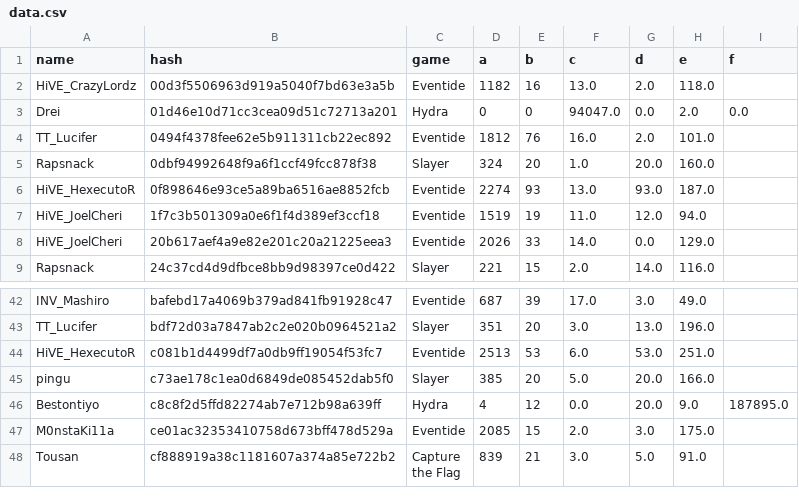
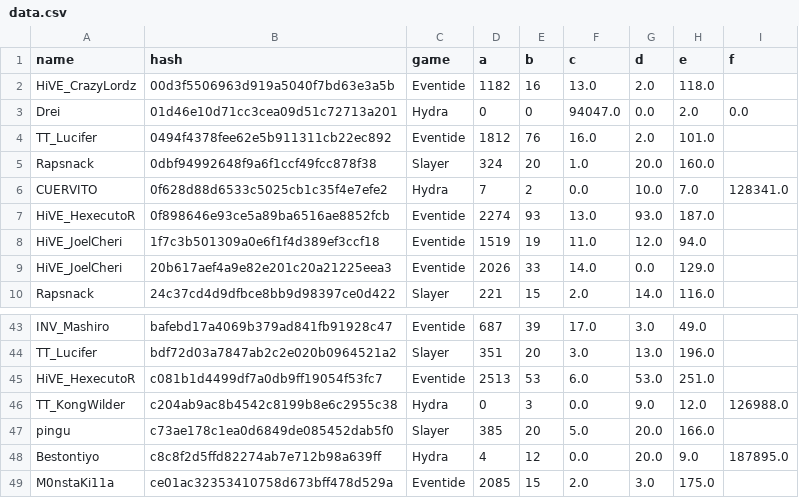
Before and after one commit to catalystblack/catalystblack.github.io, a CSV file: csv/data.csv, drawn as a sheet; only a part is shown, gaps mark what is left out; the shorter side is filled out with more unchanged rows.

Commit message:
data upload

```diff
--- a/csv/data.csv
+++ b/csv/data.csv
@@ -5,2 +5,3 @@ TT_Lucifer,0494f4378fee62e5b911311cb22ec892,Eventide,1812,76,16.0,2.0,101.0,
 Rapsnack,0dbf94992648f9a6f1ccf49fcc878f38,Slayer,324,20,1.0,20.0,160.0,
+CUERVITO,0f628d88d6533c5025cb1c35f4e7efe2,Hydra,7,2,0.0,10.0,7.0,128341.0
 HiVE_HexecutoR,0f898646e93ce5a89ba6516ae8852fcb,Eventide,2274,93,13.0,93.0,187.0,
@@ -44,2 +45,3 @@ TT_Lucifer,bdf72d03a7847ab2c2e020b0964521a2,Slayer,351,20,3.0,13.0,196.0,
 HiVE_HexecutoR,c081b1d4499df7a0db9ff19054f53fc7,Eventide,2513,53,6.0,53.0,251.0,
+TT_KongWilder,c204ab9ac8b4542c8199b8e6c2955c38,Hydra,0,3,0.0,9.0,12.0,126988.0
 pingu,c73ae178c1ea0d6849de085452dab5f0,Slayer,385,20,5.0,20.0,166.0,
```
Also changed, not shown: 8 other files.
